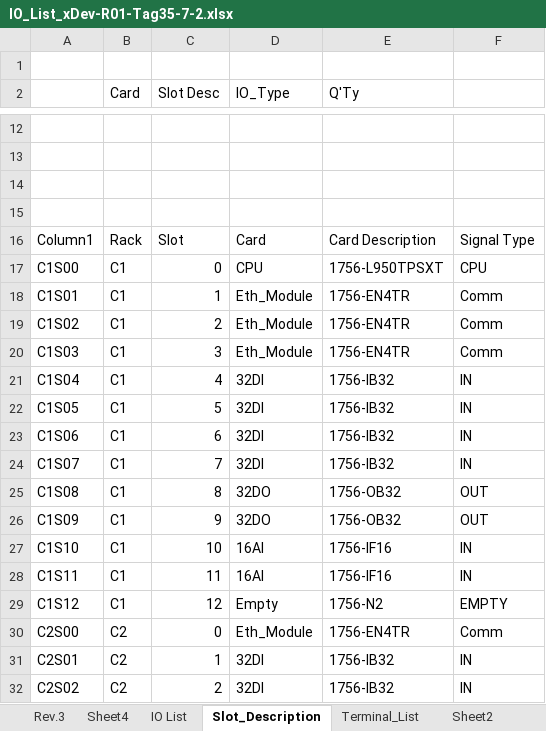
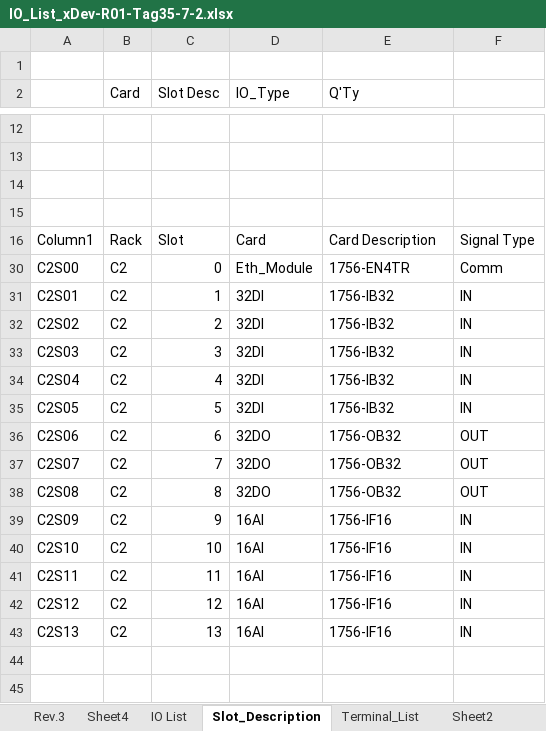
Before and after one commit to x92120/x260911-002-KalasinEngineering, an Excel workbook: 03_IO_Lists_and_Schedules/IO_List_xDev-R01-Tag35-7-2.xlsx, sheet Slot_Description, drawn as a sheet; only a part is shown, gaps mark what is left out; the shorter side is filled out with more unchanged rows; values as stored, in another font and other column widths than the file's, no borders; table styles not drawn; the diff covers the shown part only; the diff names each change by its address in the sheet, - before the commit and + after, or states it on an @@ line.

```diff
--- a/03_IO_Lists_and_Schedules/IO_List_xDev-R01-Tag35-7-2.xlsx (sheet Slot_Description)
+++ b/03_IO_Lists_and_Schedules/IO_List_xDev-R01-Tag35-7-2.xlsx (sheet Slot_Description)
@@ row 17 hidden: C1S00 | C1 | 0 | CPU | 1756-L950TPSXT | CPU @@
@@ row 18 hidden: C1S01 | C1 | 1 | Eth_Module | 1756-EN4TR | Comm @@
@@ row 19 hidden: C1S02 | C1 | 2 | Eth_Module | 1756-EN4TR | Comm @@
@@ row 20 hidden: C1S03 | C1 | 3 | Eth_Module | 1756-EN4TR | Comm @@
@@ row 21 hidden: C1S04 | C1 | 4 | 32DI | 1756-IB32 | IN @@
@@ row 22 hidden: C1S05 | C1 | 5 | 32DI | 1756-IB32 | IN @@
@@ row 23 hidden: C1S06 | C1 | 6 | 32DI | 1756-IB32 | IN @@
@@ row 24 hidden: C1S07 | C1 | 7 | 32DI | 1756-IB32 | IN @@
@@ row 25 hidden: C1S08 | C1 | 8 | 32DO | 1756-OB32 | OUT @@
@@ row 26 hidden: C1S09 | C1 | 9 | 32DO | 1756-OB32 | OUT @@
@@ row 27 hidden: C1S10 | C1 | 10 | 16AI | 1756-IF16 | IN @@
@@ row 28 hidden: C1S11 | C1 | 11 | 16AI | 1756-IF16 | IN @@
@@ row 29 hidden: C1S12 | C1 | 12 | Empty | 1756-N2 | EMPTY @@
```
Also changed, not shown: 52 hidden or unhidden rows elsewhere in this sheet, sheet IO List, hidden cells.
